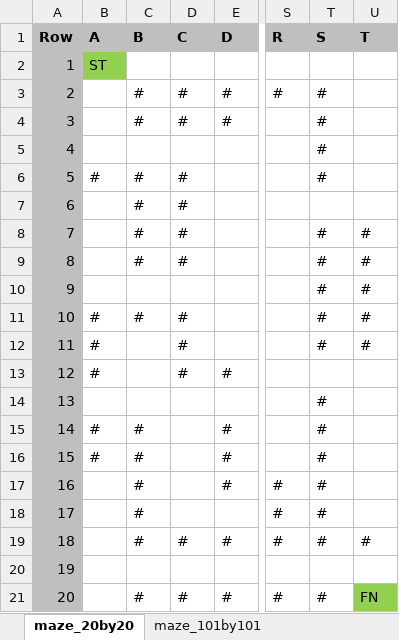
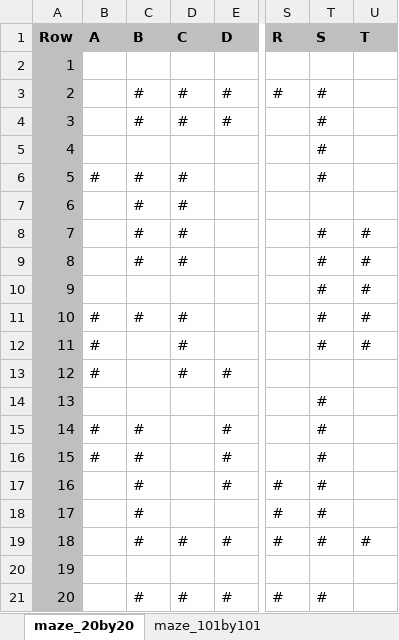
Before and after one commit to carcillarjjme/maze_path_search, an Excel workbook: maze.xlsx, sheet maze_20by20, drawn as a sheet; only a part is shown, gaps mark what is left out; values as stored, in another font and other column widths than the file's, no borders; conditional formats not drawn; the diff names each change by its address in the sheet, - before the commit and + after, or states it on an @@ line.

Commit message:
Removed "start" and "end"  legend from 20by20 maze

```diff
--- a/maze.xlsx (sheet maze_20by20)
+++ b/maze.xlsx (sheet maze_20by20)
-B2 (A): ST
+B2 (A): (empty)
-B2 fill: #92D050
+B2 fill: none
-U21 (T): FN
+U21 (T): (empty)
-U21 fill: #92D050
+U21 fill: none
```
